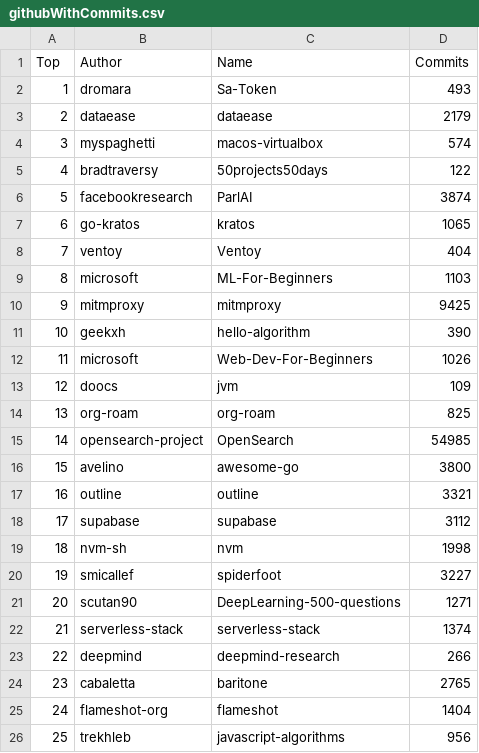
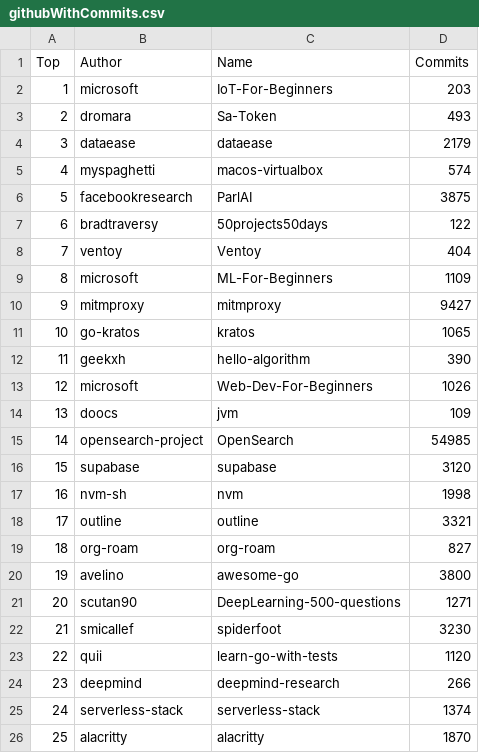
Before and after one commit to afdezfraga/afdezfraga.github.io, a CSV file: githubWithCommits.csv, drawn as a sheet; removed rows and columns are numbered as before the commit, all else as after; the diff names each change by its address in the sheet, - before the commit and + after, or states it on an @@ line.

```diff
--- a/githubWithCommits.csv
+++ b/githubWithCommits.csv
+row 2: 1 | microsoft | IoT-For-Beginners | 203
@@ column A (Top) renumbered between rows 3 and 25 @@
+row 6: 5 | facebookresearch | ParlAI | 3875
-row 6: 5 | facebookresearch | ParlAI | 3874
+row 9: 8 | microsoft | ML-For-Beginners | 1109
+row 10: 9 | mitmproxy | mitmproxy | 9427
-row 9: 8 | microsoft | ML-For-Beginners | 1103
-row 10: 9 | mitmproxy | mitmproxy | 9425
-row 14: 13 | org-roam | org-roam | 825
+row 16: 15 | supabase | supabase | 3120
@@ row 19 moved to row 17: 16 @@
@@ row 17 moved to row 18: 17 @@
+row 19: 18 | org-roam | org-roam | 827
-row 18: 17 | supabase | supabase | 3112
-row 20: 19 | smicallef | spiderfoot | 3227
+row 22: 21 | smicallef | spiderfoot | 3230
+row 23: 22 | quii | learn-go-with-tests | 1120
@@ row 23 moved to row 24: 23 @@
-row 24: 23 | cabaletta | baritone | 2765
-row 25: 24 | flameshot-org | flameshot | 1404
-row 26: 25 | trekhleb | javascript-algorithms | 956
+row 26: 25 | alacritty | alacritty | 1870
```
Also changed, not shown: 1 other file.
